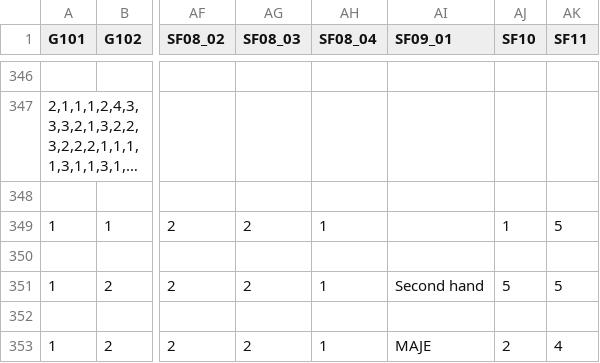
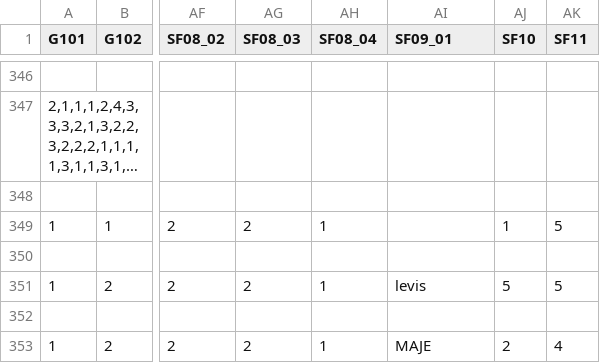
Before and after one commit to accorsic/lessons, a CSV file: DATAFINALPROYECT.csv, drawn as a sheet; only a part is shown, gaps mark what is left out; long unchanged cells end in …; the diff covers the shown part only; the diff names each change by its address in the sheet, - before the commit and + after, or states it on an @@ line.

```diff
--- a/DATAFINALPROYECT.csv
+++ b/DATAFINALPROYECT.csv
-AI351 (SF09_01): Second hand
+AI351 (SF09_01): levis
```
Also changed, not shown: 5 edited cells elsewhere in this file, 2 other files.
